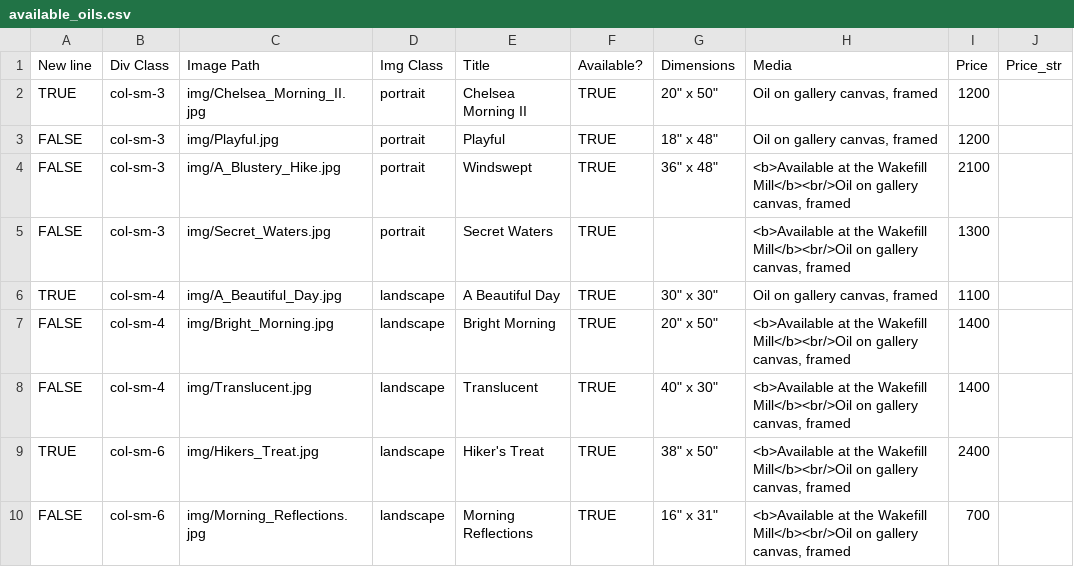
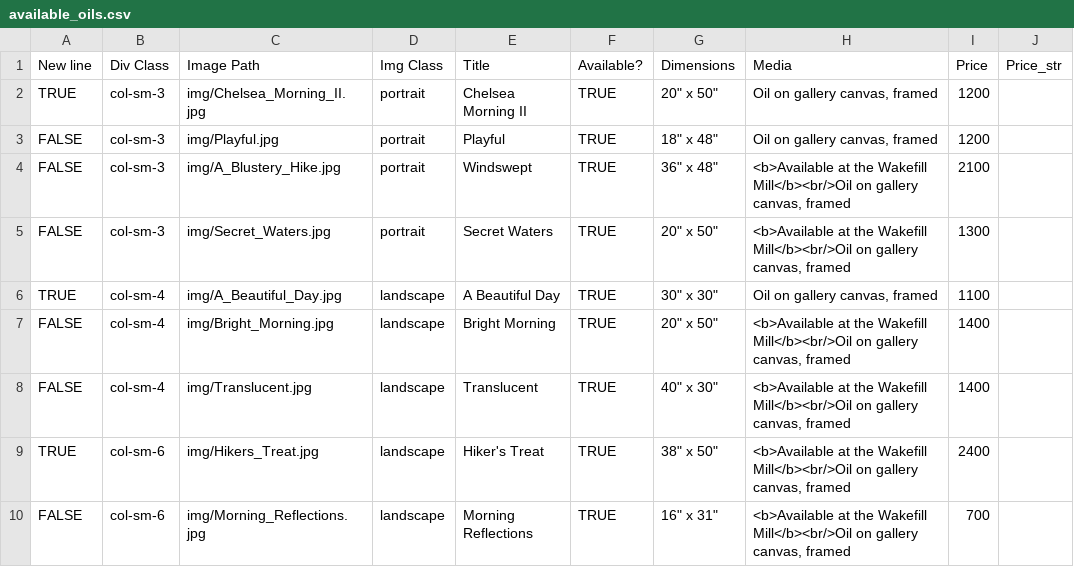
Before and after one commit to BYachnin/linayachninsite, a CSV file: paintings/available_oils.csv, drawn as a sheet.

Commit message:
Add dimensions of Secret Waters

```diff
--- a/paintings/available_oils.csv
+++ b/paintings/available_oils.csv
@@ -4,3 +4,3 @@ FALSE,col-sm-3,img/Playful.jpg,portrait,Playful,TRUE,"18"" x 48""","Oil on galle
 FALSE,col-sm-3,img/A_Blustery_Hike.jpg,portrait,Windswept,TRUE,"36"" x 48""","<b>Available at the Wakefill Mill</b><br/>Oil on gallery canvas, framed",2100,
-FALSE,col-sm-3,img/Secret_Waters.jpg,portrait,Secret Waters,TRUE,,"<b>Available at the Wakefill Mill</b><br/>Oil on gallery canvas, framed",1300,
+FALSE,col-sm-3,img/Secret_Waters.jpg,portrait,Secret Waters,TRUE,"20"" x 50""","<b>Available at the Wakefill Mill</b><br/>Oil on gallery canvas, framed",1300,
 TRUE,col-sm-4,img/A_Beautiful_Day.jpg,landscape,A Beautiful Day,TRUE,"30"" x 30""","Oil on gallery canvas, framed",1100,
```
Also changed, not shown: paintings/landscapes_oils.csv.
